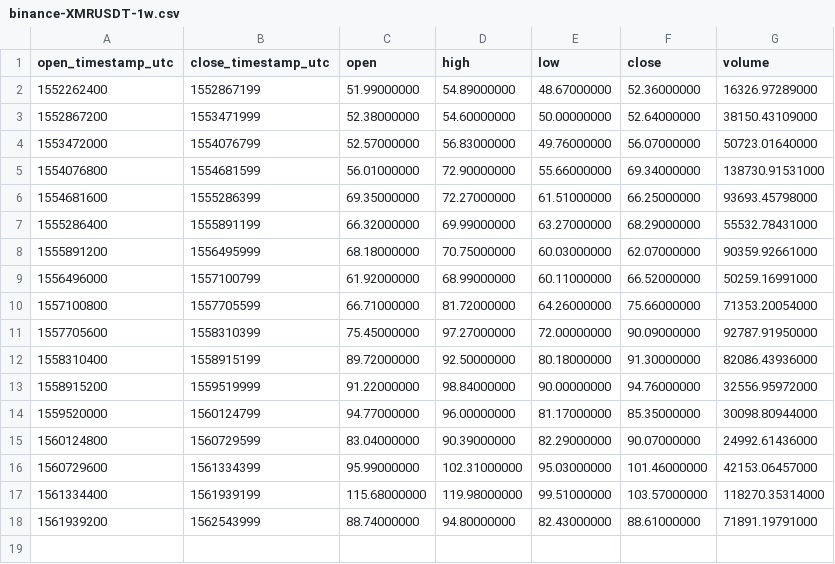
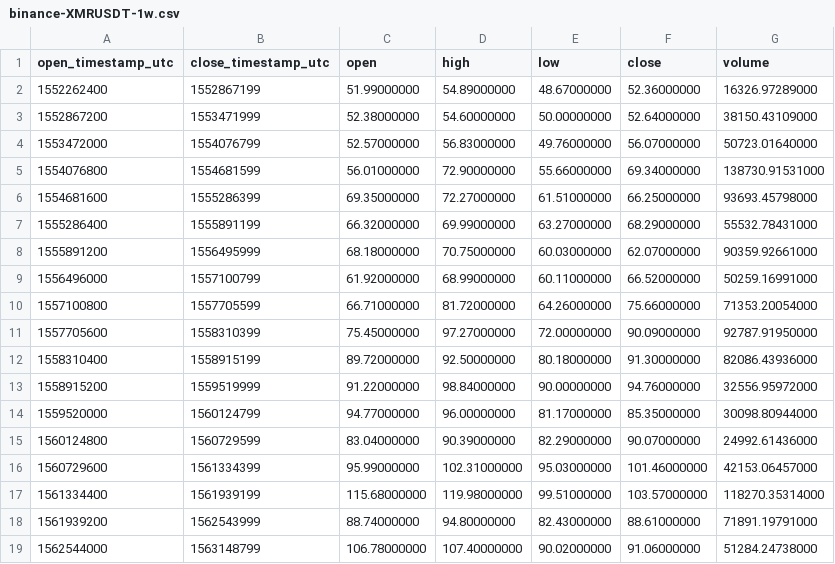
Before and after one commit to cryptobigbro/binance-XMRUSDT, a CSV file: binance-XMRUSDT-1w.csv, drawn as a sheet; the diff names each change by its address in the sheet, - before the commit and + after, or states it on an @@ line.

```diff
--- a/binance-XMRUSDT-1w.csv
+++ b/binance-XMRUSDT-1w.csv
+row 19: 1562544000 | 1563148799 | 106.78000000 | 107.40000000 | 90.02000000 | 91.06000000 | 51284.24738000
```
Also changed, not shown: binance-XMRUSDT-1d.csv, binance-XMRUSDT-1h.csv.
